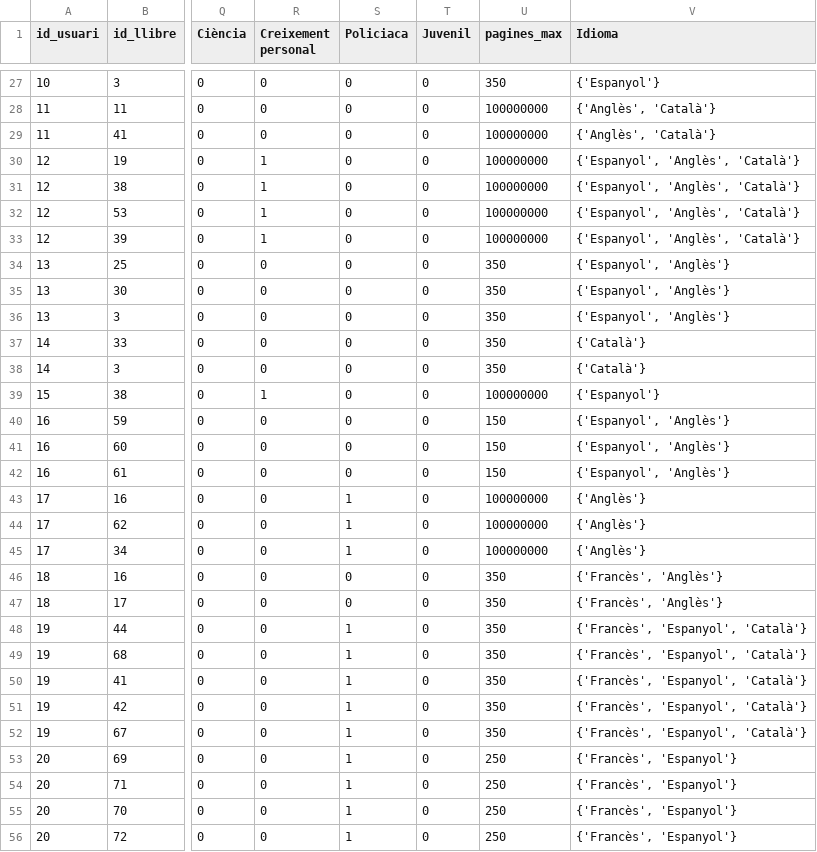
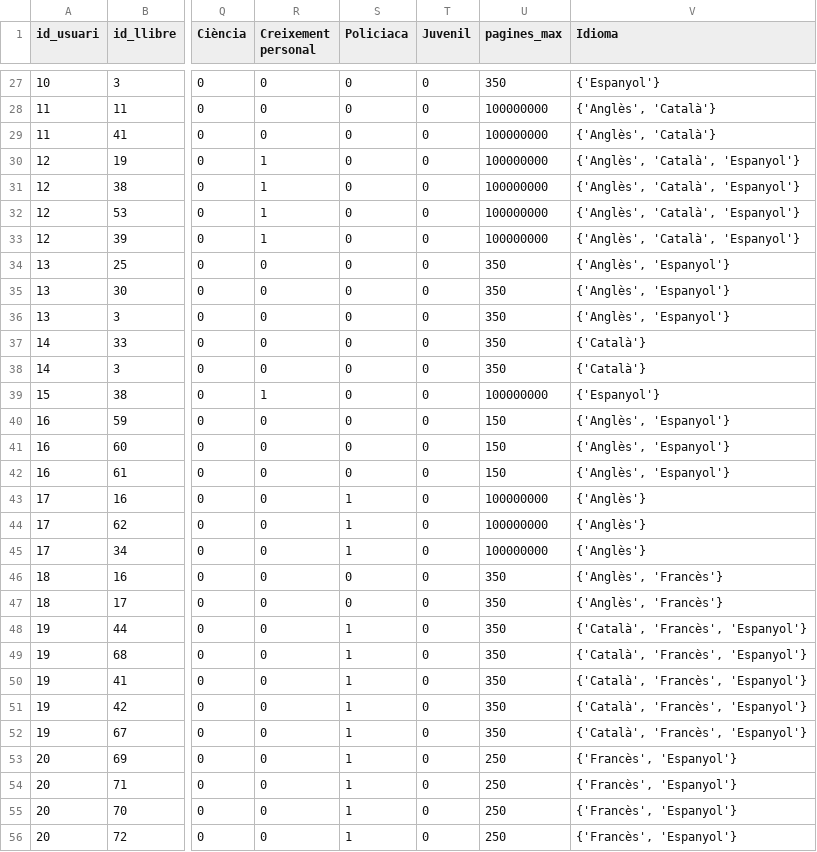
Before and after one commit to isabelupc/streamlit-sbc, a CSV file: Cases.csv, drawn as a sheet; only a part is shown, gaps mark what is left out; the diff covers the shown part only; the diff names each change by its address in the sheet, - before the commit and + after, or states it on an @@ line.

```diff
--- a/Cases.csv
+++ b/Cases.csv
-V30:V33 (Idioma): {'Espanyol', 'Anglès', 'Català'}
+V30:V33 (Idioma): {'Anglès', 'Català', 'Espanyol'}
-V34:V36 (Idioma): {'Espanyol', 'Anglès'}
+V34:V36 (Idioma): {'Anglès', 'Espanyol'}
-V40:V42 (Idioma): {'Espanyol', 'Anglès'}
+V40:V42 (Idioma): {'Anglès', 'Espanyol'}
-V46:V47 (Idioma): {'Francès', 'Anglès'}
+V46:V47 (Idioma): {'Anglès', 'Francès'}
-V48:V52 (Idioma): {'Francès', 'Espanyol', 'Català'}
+V48:V52 (Idioma): {'Català', 'Francès', 'Espanyol'}
```
Also changed, not shown: 3 added rows and 41 edited cells elsewhere in this file, Books.csv, Users.csv, 5 other files.
